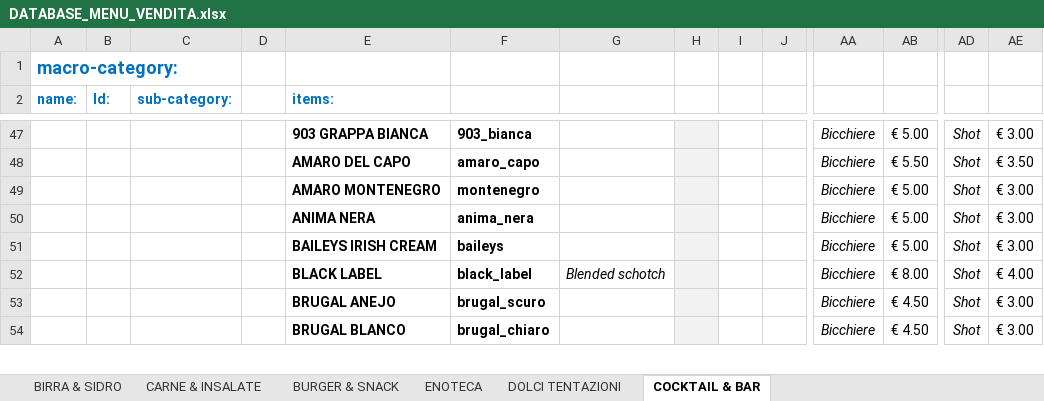
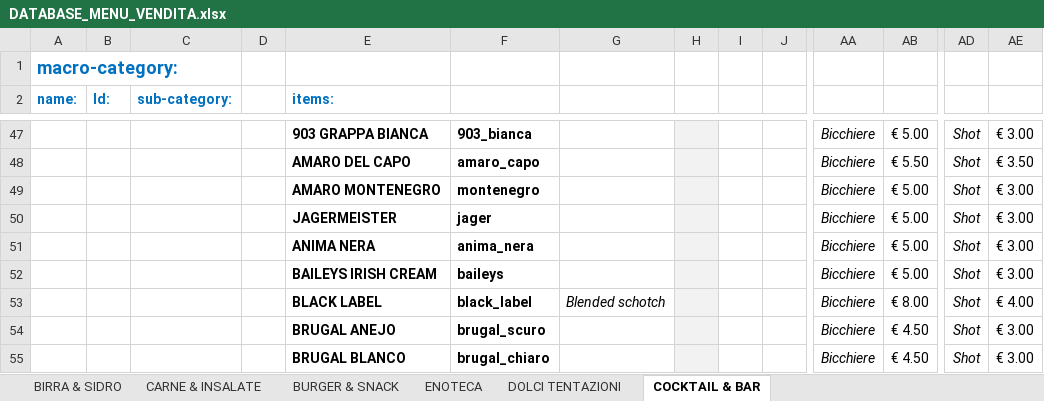
Before and after one commit to jb-pub/menu, an Excel workbook: excel/DATABASE_MENU_VENDITA.xlsx, sheet COCKTAIL & BAR, drawn as a sheet; only a part is shown, gaps mark what is left out; values as stored, in another font and other column widths than the file's, no borders; rows hold the shown columns only; the diff names each change by its address in the sheet, - before the commit and + after, or states it on an @@ line.

```diff
--- a/excel/DATABASE_MENU_VENDITA.xlsx (sheet COCKTAIL & BAR)
+++ b/excel/DATABASE_MENU_VENDITA.xlsx (sheet COCKTAIL & BAR)
+row 50:  |  |  |  | JAGERMEISTER | jager |  |  |  |  | Bicchiere | € 5.00 | Shot | € 3.00
```
Also changed, not shown: sheet BURGER & SNACK, 3 other files.
